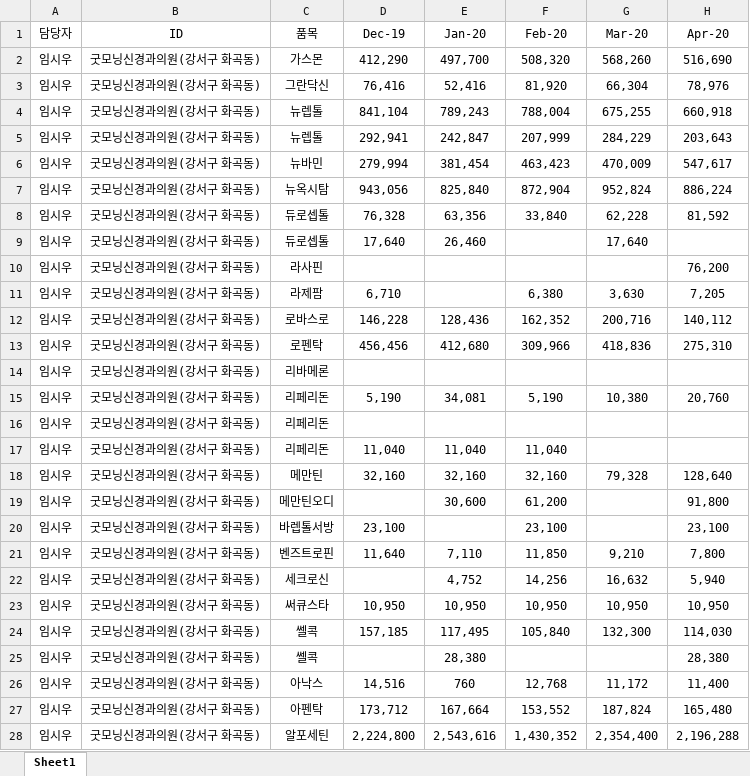
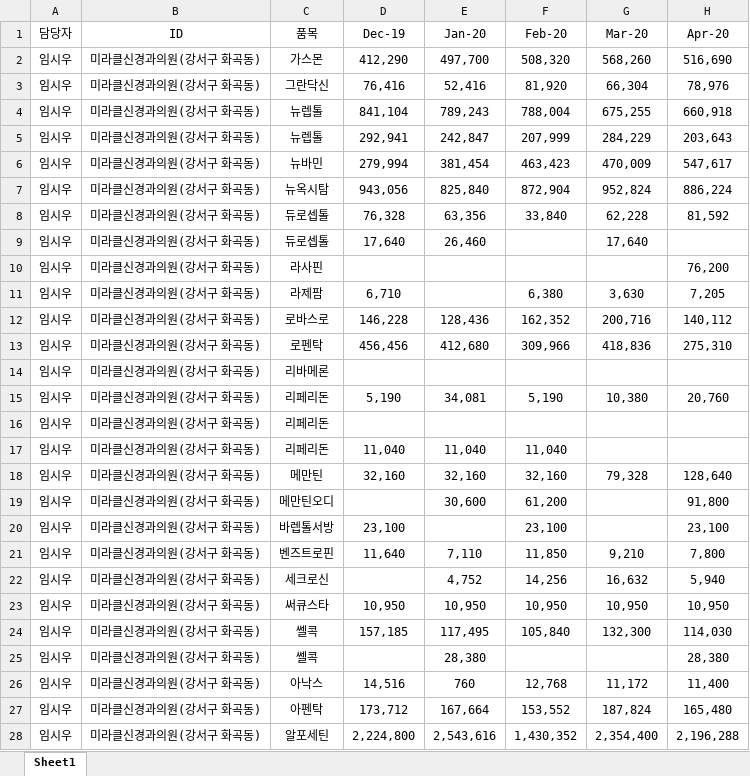
Before and after one commit to gobokuku82/beta_narutalk, an Excel workbook: database/raw_data/내부자료/좋은제약_실적자료_최수아.xlsx, sheet Sheet1, drawn as a sheet; only a part is shown; values as stored, in another font and other column widths than the file's, no borders; charts and pictures not drawn; the diff covers the shown part only; the diff names each change by its address in the sheet, - before the commit and + after, or states it on an @@ line.

```diff
--- a/database/raw_data/내부자료/좋은제약_실적자료_최수아.xlsx (sheet Sheet1)
+++ b/database/raw_data/내부자료/좋은제약_실적자료_최수아.xlsx (sheet Sheet1)
-B2:B28 (ID): 굿모닝신경과의원(강서구 화곡동)
+B2:B28 (ID): 미라클신경과의원(강서구 화곡동)
```
Also changed, not shown: 330 edited cells elsewhere in this sheet, charts or pictures, database/raw_data/내부자료/좋은제약_거래처정보.xlsx, 36 other files.
